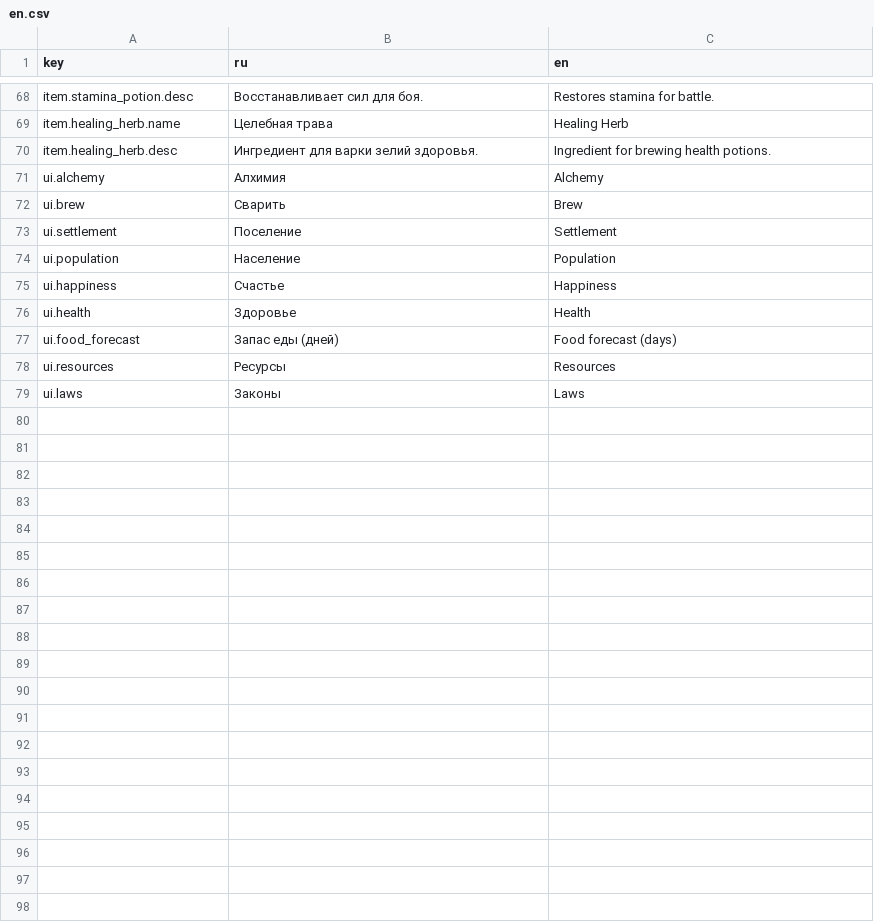
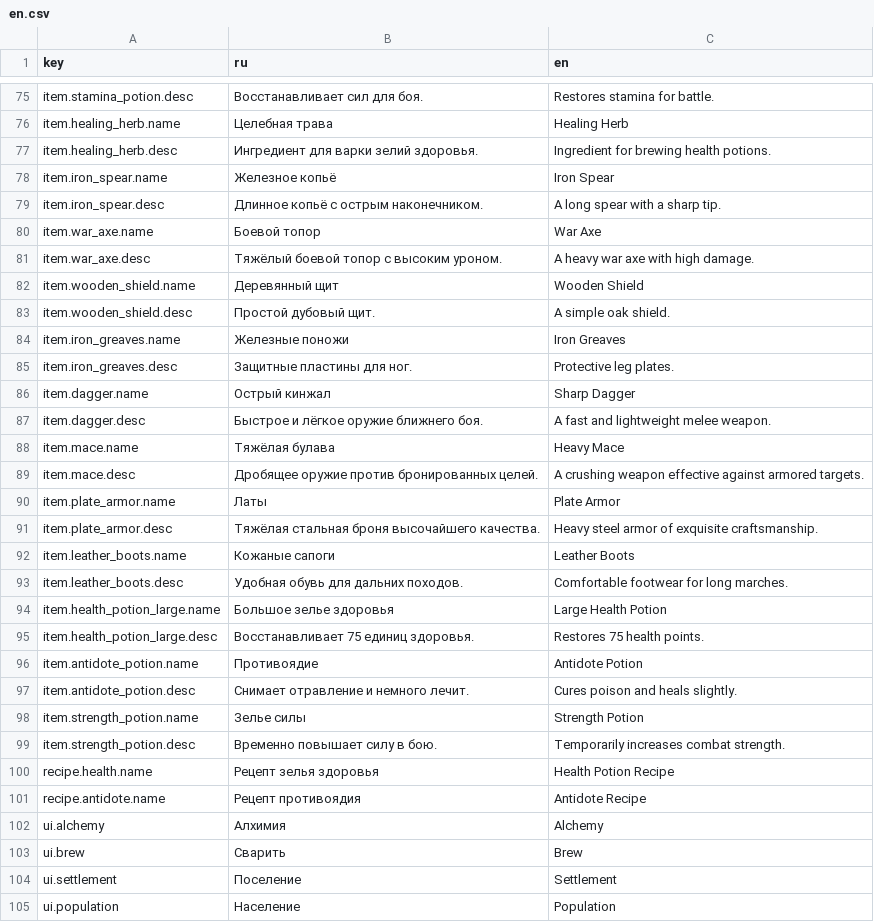
Before and after one commit to maxxxxx55555/a_Variant, a CSV file: data/strings/en.csv, drawn as a sheet; only a part is shown, gaps mark what is left out; the shorter side is filled out with more unchanged rows; the diff covers the shown part only.

```diff
--- a/data/strings/en.csv
+++ b/data/strings/en.csv
@@ -70,2 +77,26 @@ item.healing_herb.name,Целебная трава,Healing Herb
 item.healing_herb.desc,Ингредиент для варки зелий здоровья.,Ingredient for brewing health potions.
+item.iron_spear.name,Железное копьё,Iron Spear
+item.iron_spear.desc,Длинное копьё с острым наконечником.,A long spear with a sharp tip.
+item.war_axe.name,Боевой топор,War Axe
+item.war_axe.desc,Тяжёлый боевой топор с высоким уроном.,A heavy war axe with high damage.
+item.wooden_shield.name,Деревянный щит,Wooden Shield
+item.wooden_shield.desc,Простой дубовый щит.,A simple oak shield.
+item.iron_greaves.name,Железные поножи,Iron Greaves
+item.iron_greaves.desc,Защитные пластины для ног.,Protective leg plates.
+item.dagger.name,Острый кинжал,Sharp Dagger
+item.dagger.desc,Быстрое и лёгкое оружие ближнего боя.,A fast and lightweight melee weapon.
+item.mace.name,Тяжёлая булава,Heavy Mace
+item.mace.desc,Дробящее оружие против бронированных целей.,A crushing weapon effective against armored targets.
+item.plate_armor.name,Латы,Plate Armor
+item.plate_armor.desc,Тяжёлая стальная броня высочайшего качества.,Heavy steel armor of exquisite craftsmanship.
+item.leather_boots.name,Кожаные сапоги,Leather Boots
+item.leather_boots.desc,Удобная обувь для дальних походов.,Comfortable footwear for long marches.
+item.health_potion_large.name,Большое зелье здоровья,Large Health Potion
+item.health_potion_large.desc,Восстанавливает 75 единиц здоровья.,Restores 75 health points.
+item.antidote_potion.name,Противоядие,Antidote Potion
+item.antidote_potion.desc,Снимает отравление и немного лечит.,Cures poison and heals slightly.
+item.strength_potion.name,Зелье силы,Strength Potion
+item.strength_potion.desc,Временно повышает силу в бою.,Temporarily increases combat strength.
+recipe.health.name,Рецепт зелья здоровья,Health Potion Recipe
+recipe.antidote.name,Рецепт противоядия,Antidote Recipe
 ui.alchemy,Алхимия,Alchemy
```
Also changed, not shown: 7 added rows elsewhere in this file, data/strings/ru.csv, 14 other files.
